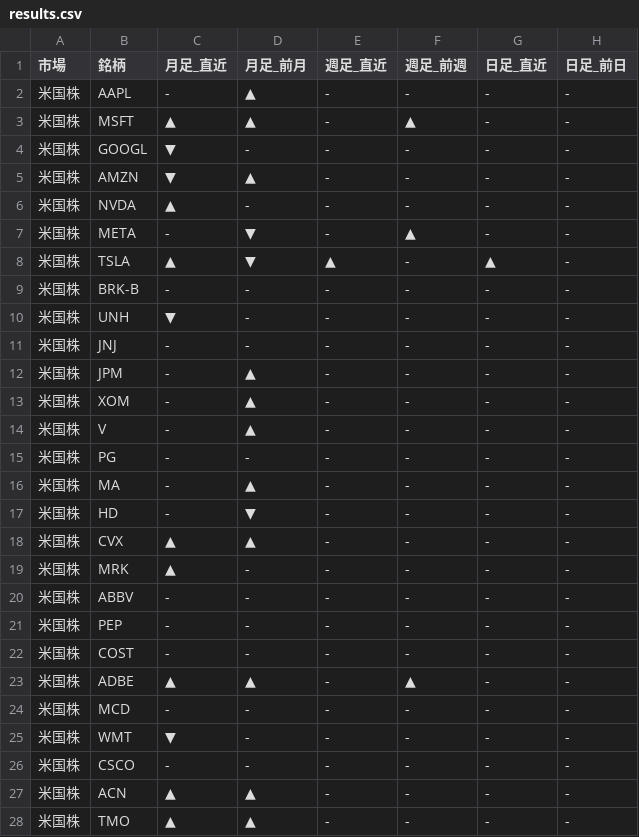
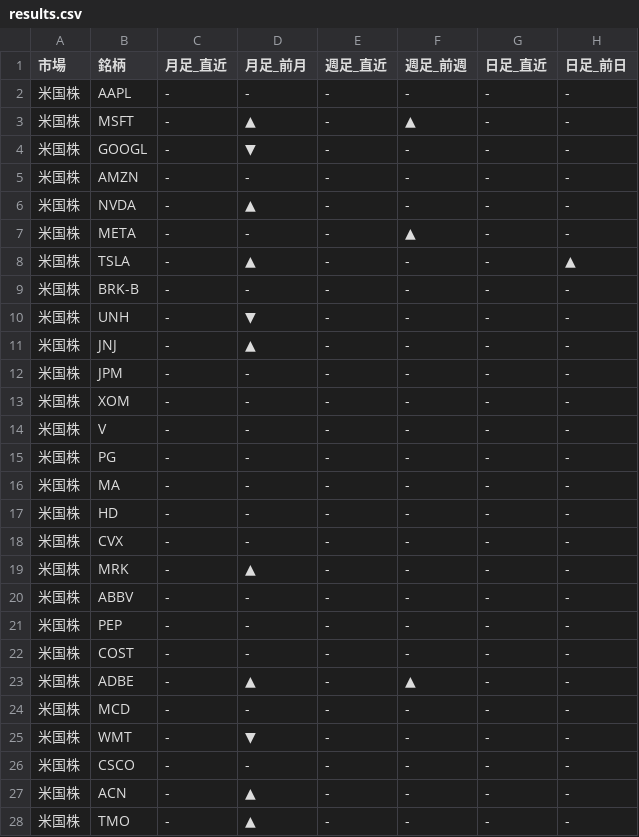
Before and after one commit to Yuya3500/pythonProject2, a CSV file: results.csv, drawn as a sheet; only a part is shown; the diff covers the shown part only.

```diff
--- a/results.csv
+++ b/results.csv
@@ -1,20 +1,20 @@
 市場,銘柄,月足_直近,月足_前月,週足_直近,週足_前週,日足_直近,日足_前日
-米国株,AAPL,-,▲,-,-,-,-
-米国株,MSFT,▲,▲,-,▲,-,-
-米国株,GOOGL,▼,-,-,-,-,-
-米国株,AMZN,▼,▲,-,-,-,-
-米国株,NVDA,▲,-,-,-,-,-
-米国株,META,-,▼,-,▲,-,-
-米国株,TSLA,▲,▼,▲,-,▲,-
+米国株,AAPL,-,-,-,-,-,-
+米国株,MSFT,-,▲,-,▲,-,-
+米国株,GOOGL,-,▼,-,-,-,-
+米国株,AMZN,-,-,-,-,-,-
+米国株,NVDA,-,▲,-,-,-,-
+米国株,META,-,-,-,▲,-,-
+米国株,TSLA,-,▲,-,-,-,▲
 米国株,BRK-B,-,-,-,-,-,-
-米国株,UNH,▼,-,-,-,-,-
-米国株,JNJ,-,-,-,-,-,-
-米国株,JPM,-,▲,-,-,-,-
-米国株,XOM,-,▲,-,-,-,-
-米国株,V,-,▲,-,-,-,-
+米国株,UNH,-,▼,-,-,-,-
+米国株,JNJ,-,▲,-,-,-,-
+米国株,JPM,-,-,-,-,-,-
+米国株,XOM,-,-,-,-,-,-
+米国株,V,-,-,-,-,-,-
 米国株,PG,-,-,-,-,-,-
-米国株,MA,-,▲,-,-,-,-
-米国株,HD,-,▼,-,-,-,-
-米国株,CVX,▲,▲,-,-,-,-
-米国株,MRK,▲,-,-,-,-,-
+米国株,MA,-,-,-,-,-,-
+米国株,HD,-,-,-,-,-,-
+米国株,CVX,-,-,-,-,-,-
+米国株,MRK,-,▲,-,-,-,-
 米国株,ABBV,-,-,-,-,-,-
@@ -22,7 +22,7 @@
 米国株,COST,-,-,-,-,-,-
-米国株,ADBE,▲,▲,-,▲,-,-
+米国株,ADBE,-,▲,-,▲,-,-
 米国株,MCD,-,-,-,-,-,-
-米国株,WMT,▼,-,-,-,-,-
+米国株,WMT,-,▼,-,-,-,-
 米国株,CSCO,-,-,-,-,-,-
-米国株,ACN,▲,▲,-,-,-,-
-米国株,TMO,▲,▲,-,-,-,-
+米国株,ACN,-,▲,-,-,-,-
+米国株,TMO,-,▲,-,-,-,-
```
Also changed, not shown: 33 edited cells elsewhere in this file.
